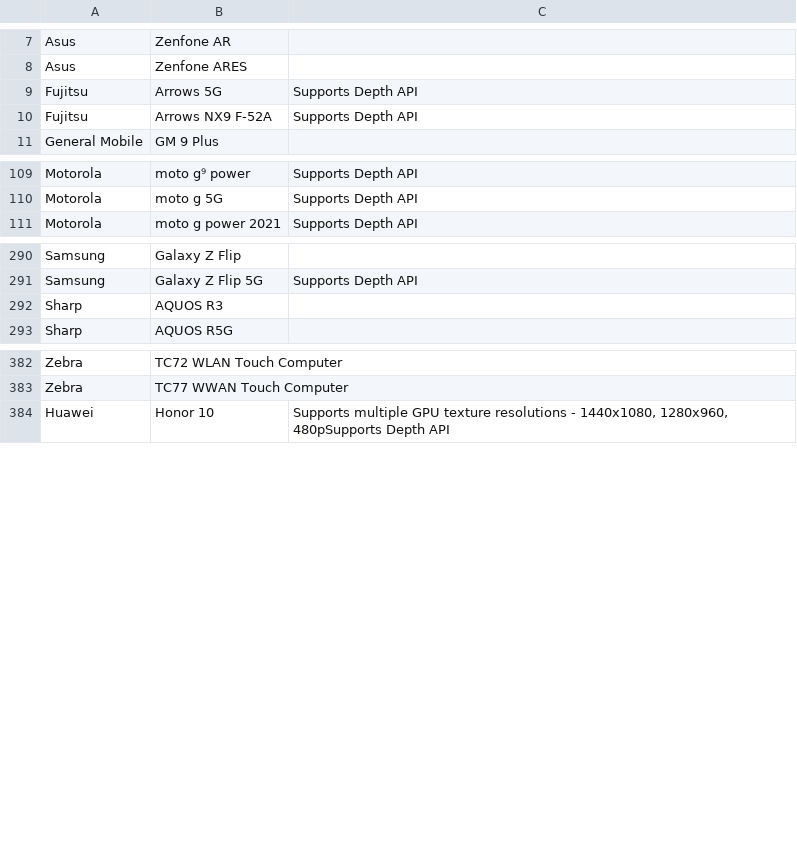
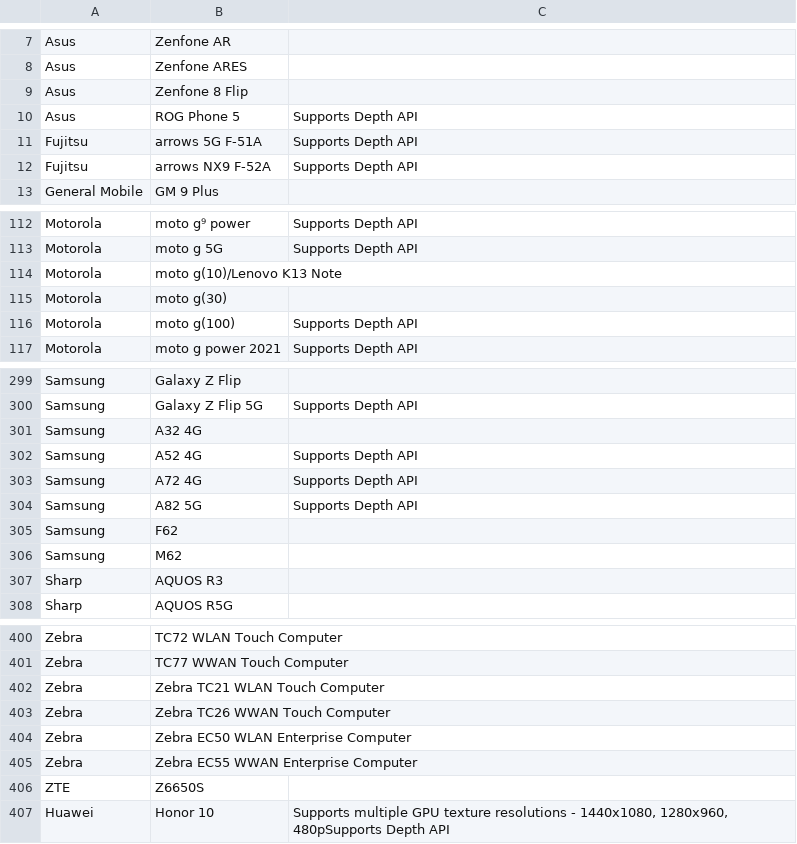
Before and after one commit to androidtrackers/arcore-devices, a CSV file: devices.csv, drawn as a sheet; only a part is shown, gaps mark what is left out; the diff covers the shown part only.

```diff
--- a/devices.csv
+++ b/devices.csv
@@ -8,4 +8,6 @@ Asus;Zenfone AR;
 Asus;Zenfone ARES;
-Fujitsu;Arrows 5G;Supports Depth API
-Fujitsu;Arrows NX9 F-52A;Supports Depth API
+Asus;Zenfone 8 Flip;
+Asus;ROG Phone 5;Supports Depth API
+Fujitsu;arrows 5G F-51A;Supports Depth API
+Fujitsu;arrows NX9 F-52A;Supports Depth API
 General Mobile;GM 9 Plus;
@@ -110,2 +113,5 @@ Motorola;moto g⁹ power;Supports Depth API
 Motorola;moto g 5G;Supports Depth API
+Motorola;moto g(10)/Lenovo K13 Note;
+Motorola;moto g(30);
+Motorola;moto g(100);Supports Depth API
 Motorola;moto g power 2021;Supports Depth API
@@ -291,2 +300,8 @@ Samsung;Galaxy Z Flip;
 Samsung;Galaxy Z Flip 5G;Supports Depth API
+Samsung;A32 4G;
+Samsung;A52 4G;Supports Depth API
+Samsung;A72 4G;Supports Depth API
+Samsung;A82 5G;Supports Depth API
+Samsung;F62;
+Samsung;M62;
 Sharp;AQUOS R3;
@@ -383,2 +401,7 @@ Zebra;TC72 WLAN Touch Computer;
 Zebra;TC77 WWAN Touch Computer;
+Zebra;Zebra TC21 WLAN Touch Computer;
+Zebra;Zebra TC26 WWAN Touch Computer;
+Zebra;Zebra EC50 WLAN Enterprise Computer;
+Zebra;Zebra EC55 WWAN Enterprise Computer;
+ZTE;Z6650S;
 Huawei;Honor 10;Supports multiple GPU texture resolutions - 1440x1080, 1280x960, 480pSupports Depth API
```
Also changed, not shown: 10 added rows elsewhere in this file, 1 other file.
